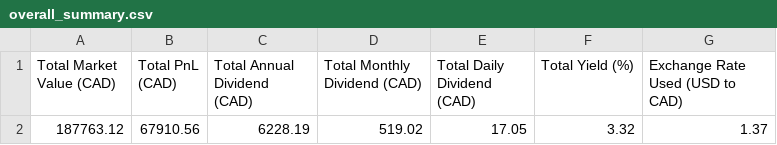
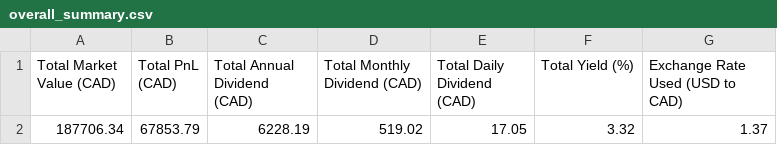
Before and after one commit to NoahCornish/investbrin, a CSV file: overall_summary.csv, drawn as a sheet.

```diff
--- a/overall_summary.csv
+++ b/overall_summary.csv
@@ -1,2 +1,2 @@
 Total Market Value (CAD),Total PnL (CAD),Total Annual Dividend (CAD),Total Monthly Dividend (CAD),Total Daily Dividend (CAD),Total Yield (%),Exchange Rate Used (USD to CAD)
-187763.12,67910.56,6228.19,519.02,17.05,3.32,1.37
+187706.34,67853.79,6228.19,519.02,17.05,3.32,1.37
```
Also changed, not shown: portfolio_report.csv, 2 other files.
